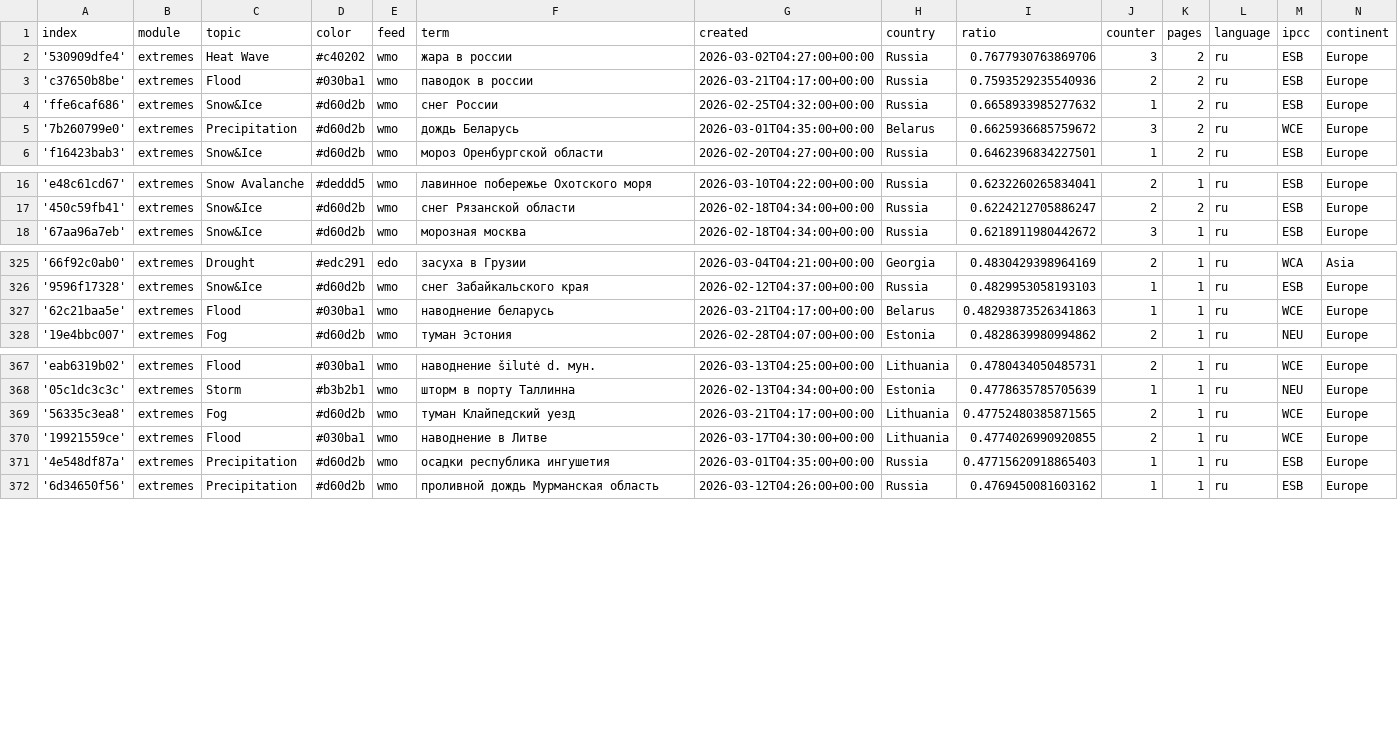
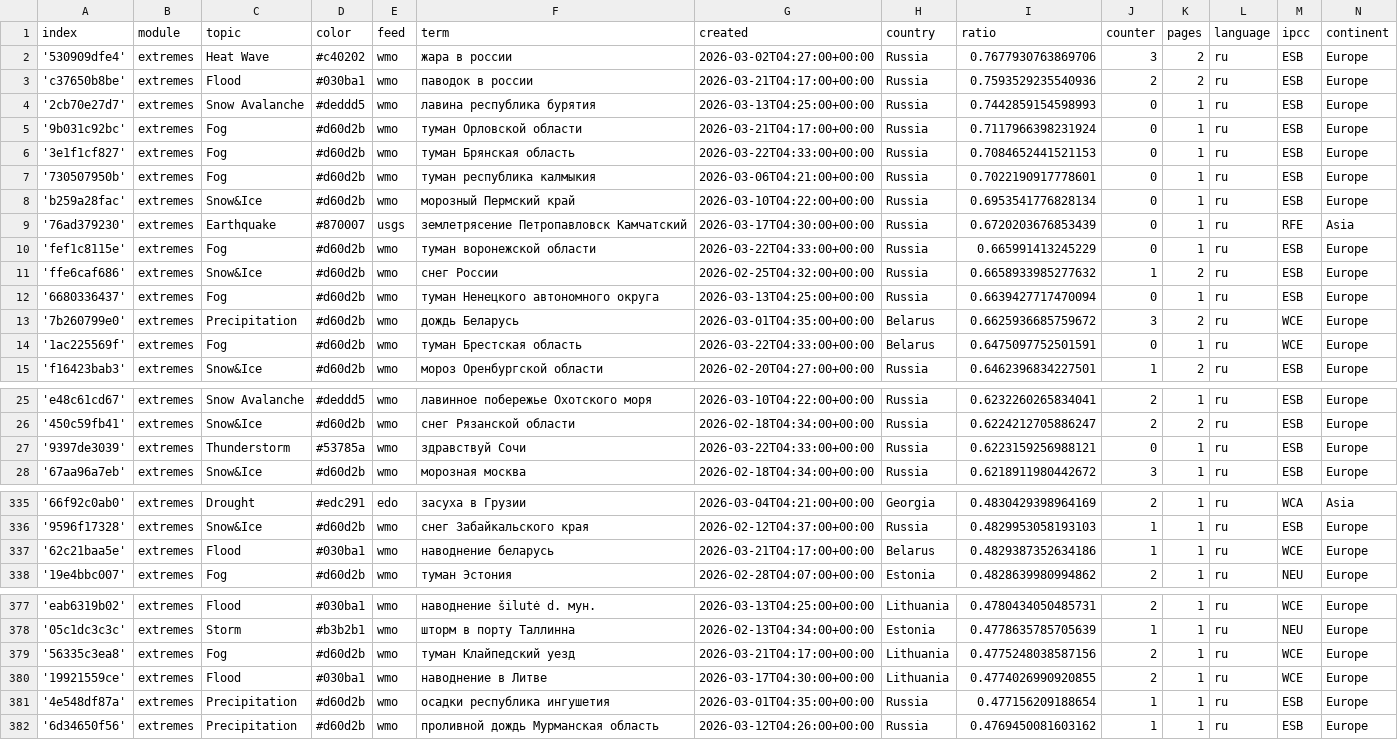
Before and after one commit to Leoniews/russianExtremes, a CSV file: terms.csv, drawn as a sheet; only a part is shown, gaps mark what is left out; the diff covers the shown part only.

Commit message:
Commit from GitHub Actions (import:0.0)

```diff
--- a/terms.csv
+++ b/terms.csv
@@ -3,4 +3,13 @@ index,module,topic,color,feed,term,created,country,ratio,counter,pages,language,
 'c37650b8be',extremes,Flood,#030ba1,wmo,паводок в россии,2026-03-21T04:17:00+00:00,Russia,0.7593529235540936,2,2,ru,ESB,Europe
+'2cb70e27d7',extremes,Snow Avalanche,#deddd5,wmo,лавина республика бурятия,2026-03-13T04:25:00+00:00,Russia,0.7442859154598993,0,1,ru,ESB,Europe
+'9b031c92bc',extremes,Fog,#d60d2b,wmo,туман Орловской области,2026-03-21T04:17:00+00:00,Russia,0.7117966398231924,0,1,ru,ESB,Europe
+'3e1f1cf827',extremes,Fog,#d60d2b,wmo,туман Брянская область,2026-03-22T04:33:00+00:00,Russia,0.7084652441521153,0,1,ru,ESB,Europe
+'730507950b',extremes,Fog,#d60d2b,wmo,туман республика калмыкия,2026-03-06T04:21:00+00:00,Russia,0.7022190917778601,0,1,ru,ESB,Europe
+'b259a28fac',extremes,Snow&Ice,#d60d2b,wmo,морозный Пермский край,2026-03-10T04:22:00+00:00,Russia,0.6953541776828134,0,1,ru,ESB,Europe
+'76ad379230',extremes,Earthquake,#870007,usgs,землетрясение Петропавловск Камчатский,2026-03-17T04:30:00+00:00,Russia,0.6720203676853439,0,1,ru,RFE,Asia
+'fef1c8115e',extremes,Fog,#d60d2b,wmo,туман воронежской области,2026-03-22T04:33:00+00:00,Russia,0.665991413245229,0,1,ru,ESB,Europe
 'ffe6caf686',extremes,Snow&Ice,#d60d2b,wmo,снег России,2026-02-25T04:32:00+00:00,Russia,0.6658933985277632,1,2,ru,ESB,Europe
+'6680336437',extremes,Fog,#d60d2b,wmo,туман Ненецкого автономного округа,2026-03-13T04:25:00+00:00,Russia,0.6639427717470094,0,1,ru,ESB,Europe
 '7b260799e0',extremes,Precipitation,#d60d2b,wmo,дождь Беларусь,2026-03-01T04:35:00+00:00,Belarus,0.6625936685759672,3,2,ru,WCE,Europe
+'1ac225569f',extremes,Fog,#d60d2b,wmo,туман Брестская область,2026-03-22T04:33:00+00:00,Belarus,0.6475097752501591,0,1,ru,WCE,Europe
 'f16423bab3',extremes,Snow&Ice,#d60d2b,wmo,мороз Оренбургской области,2026-02-20T04:27:00+00:00,Russia,0.6462396834227501,1,2,ru,ESB,Europe
@@ -17,2 +26,3 @@ index,module,topic,color,feed,term,created,country,ratio,counter,pages,language,
 '450c59fb41',extremes,Snow&Ice,#d60d2b,wmo,снег Рязанской области,2026-02-18T04:34:00+00:00,Russia,0.6224212705886247,2,2,ru,ESB,Europe
+'9397de3039',extremes,Thunderstorm,#53785a,wmo,здравствуй Сочи,2026-03-22T04:33:00+00:00,Russia,0.6223159256988121,0,1,ru,ESB,Europe
 '67aa96a7eb',extremes,Snow&Ice,#d60d2b,wmo,морозная москва,2026-02-18T04:34:00+00:00,Russia,0.6218911980442672,3,1,ru,ESB,Europe
@@ -326,3 +336,3 @@ index,module,topic,color,feed,term,created,country,ratio,counter,pages,language,
 '9596f17328',extremes,Snow&Ice,#d60d2b,wmo,снег Забайкальского края,2026-02-12T04:37:00+00:00,Russia,0.4829953058193103,1,1,ru,ESB,Europe
-'62c21baa5e',extremes,Flood,#030ba1,wmo,наводнение беларусь,2026-03-21T04:17:00+00:00,Belarus,0.48293873526341863,1,1,ru,WCE,Europe
+'62c21baa5e',extremes,Flood,#030ba1,wmo,наводнение беларусь,2026-03-21T04:17:00+00:00,Belarus,0.4829387352634186,1,1,ru,WCE,Europe
 '19e4bbc007',extremes,Fog,#d60d2b,wmo,туман Эстония,2026-02-28T04:07:00+00:00,Estonia,0.4828639980994862,2,1,ru,NEU,Europe
@@ -368,5 +378,5 @@ index,module,topic,color,feed,term,created,country,ratio,counter,pages,language,
 '05c1dc3c3c',extremes,Storm,#b3b2b1,wmo,шторм в порту Таллинна,2026-02-13T04:34:00+00:00,Estonia,0.4778635785705639,1,1,ru,NEU,Europe
-'56335c3ea8',extremes,Fog,#d60d2b,wmo,туман Клайпедский уезд,2026-03-21T04:17:00+00:00,Lithuania,0.47752480385871565,2,1,ru,WCE,Europe
+'56335c3ea8',extremes,Fog,#d60d2b,wmo,туман Клайпедский уезд,2026-03-21T04:17:00+00:00,Lithuania,0.4775248038587156,2,1,ru,WCE,Europe
 '19921559ce',extremes,Flood,#030ba1,wmo,наводнение в Литве,2026-03-17T04:30:00+00:00,Lithuania,0.4774026990920855,2,1,ru,WCE,Europe
-'4e548df87a',extremes,Precipitation,#d60d2b,wmo,осадки республика ингушетия,2026-03-01T04:35:00+00:00,Russia,0.47715620918865403,1,1,ru,ESB,Europe
+'4e548df87a',extremes,Precipitation,#d60d2b,wmo,осадки республика ингушетия,2026-03-01T04:35:00+00:00,Russia,0.477156209188654,1,1,ru,ESB,Europe
 '6d34650f56',extremes,Precipitation,#d60d2b,wmo,проливной дождь Мурманская область,2026-03-12T04:26:00+00:00,Russia,0.4769450081603162,1,1,ru,ESB,Europe
```
Also changed, not shown: 2 edited cells elsewhere in this file.
